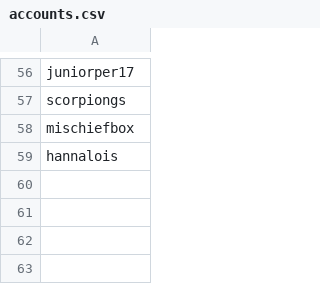
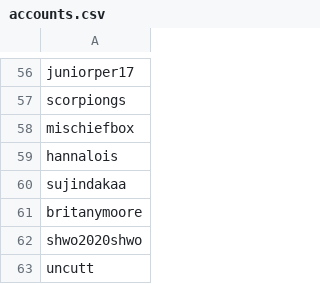
Before and after one commit to noud/images, a CSV file: database/data/accounts.csv, drawn as a sheet; only a part is shown, gaps mark what is left out.

Commit message:
accounts

```diff
--- a/database/data/accounts.csv
+++ b/database/data/accounts.csv
@@ -59 +59,5 @@
 "hannalois"
+"sujindakaa"
+"britanymoore"
+"shwo2020shwo"
+"uncutt"
```
